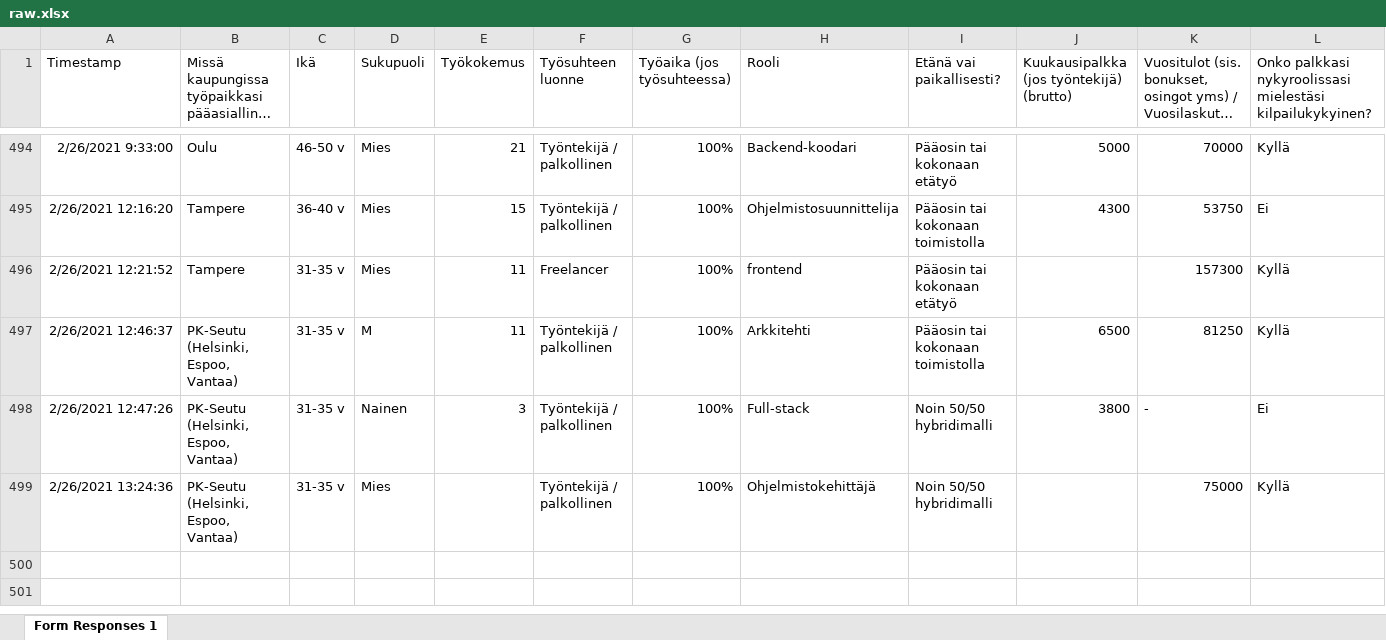
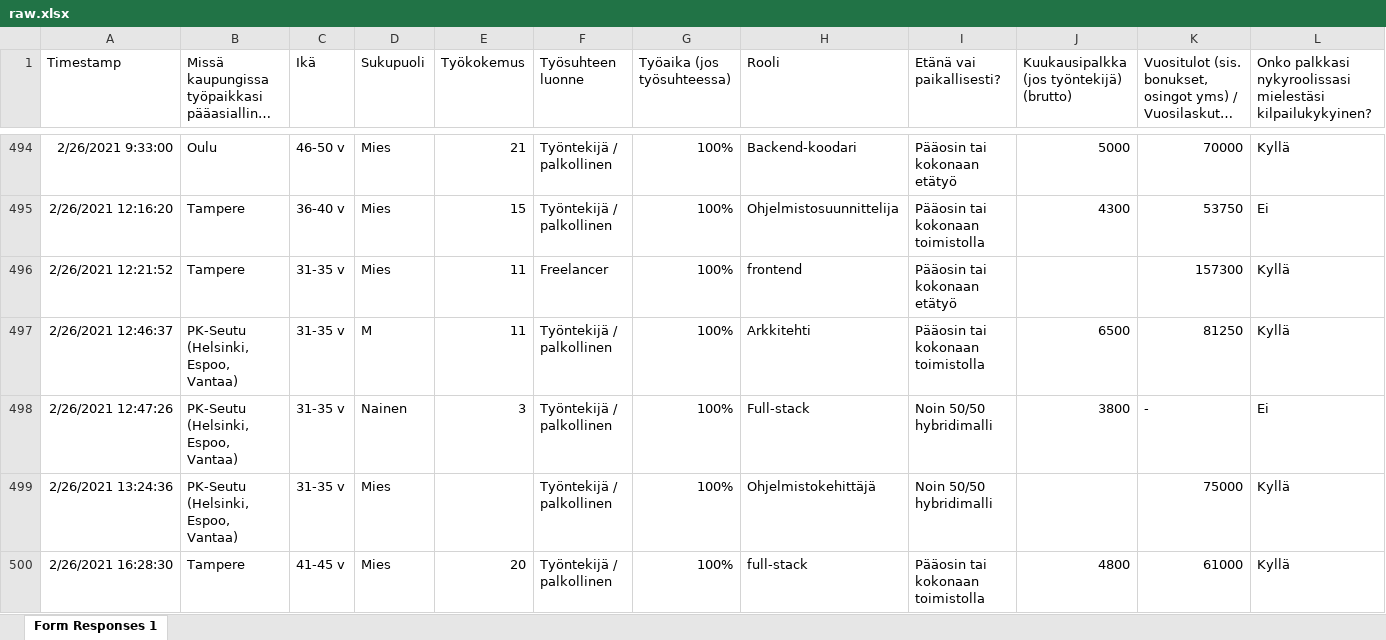
Before and after one commit to koodiklinikka/palkkakysely, an Excel workbook: raw.xlsx, sheet Form Responses 1, drawn as a sheet; only a part is shown, gaps mark what is left out; long unchanged cells end in …; values as stored, in another font and other column widths than the file's, no borders; charts and pictures not drawn; rows hold the shown columns only; the diff names each change by its address in the sheet, - before the commit and + after, or states it on an @@ line.

```diff
--- a/raw.xlsx (sheet Form Responses 1)
+++ b/raw.xlsx (sheet Form Responses 1)
+row 500: 2/26/2021 16:28:30 | Tampere | 41-45 v | Mies | 20 | Työntekijä / palkollinen | 100% | full-stack | Pääosin tai kokonaan toimistolla | 4800 | 61000 | Kyllä
```
Also changed, not shown: data.xlsx, 7 other files.
